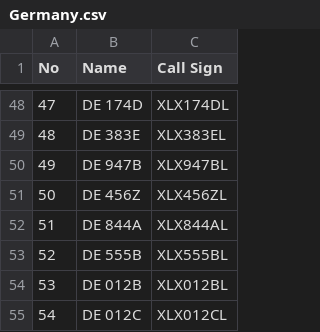
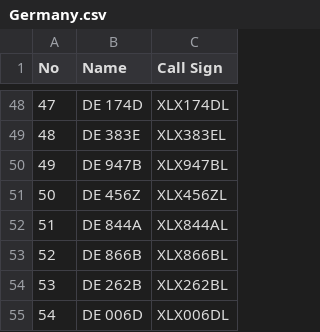
Before and after one commit to Gruppio/DStar-Reflectors, a CSV file: UR_CALLS/Germany.csv, drawn as a sheet; only a part is shown, gaps mark what is left out; the diff covers the shown part only.

```diff
--- a/UR_CALLS/Germany.csv
+++ b/UR_CALLS/Germany.csv
@@ -52,4 +52,4 @@ No,Name,Call Sign
 51,DE 844A,XLX844AL
-52,DE 555B,XLX555BL
-53,DE 012B,XLX012BL
-54,DE 012C,XLX012CL
+52,DE 866B,XLX866BL
+53,DE 262B,XLX262BL
+54,DE 006D,XLX006DL
```
Also changed, not shown: 30 edited cells elsewhere in this file, UR_CALLS/Canada.csv, UR_CALLS/France.csv, 7 other files.
